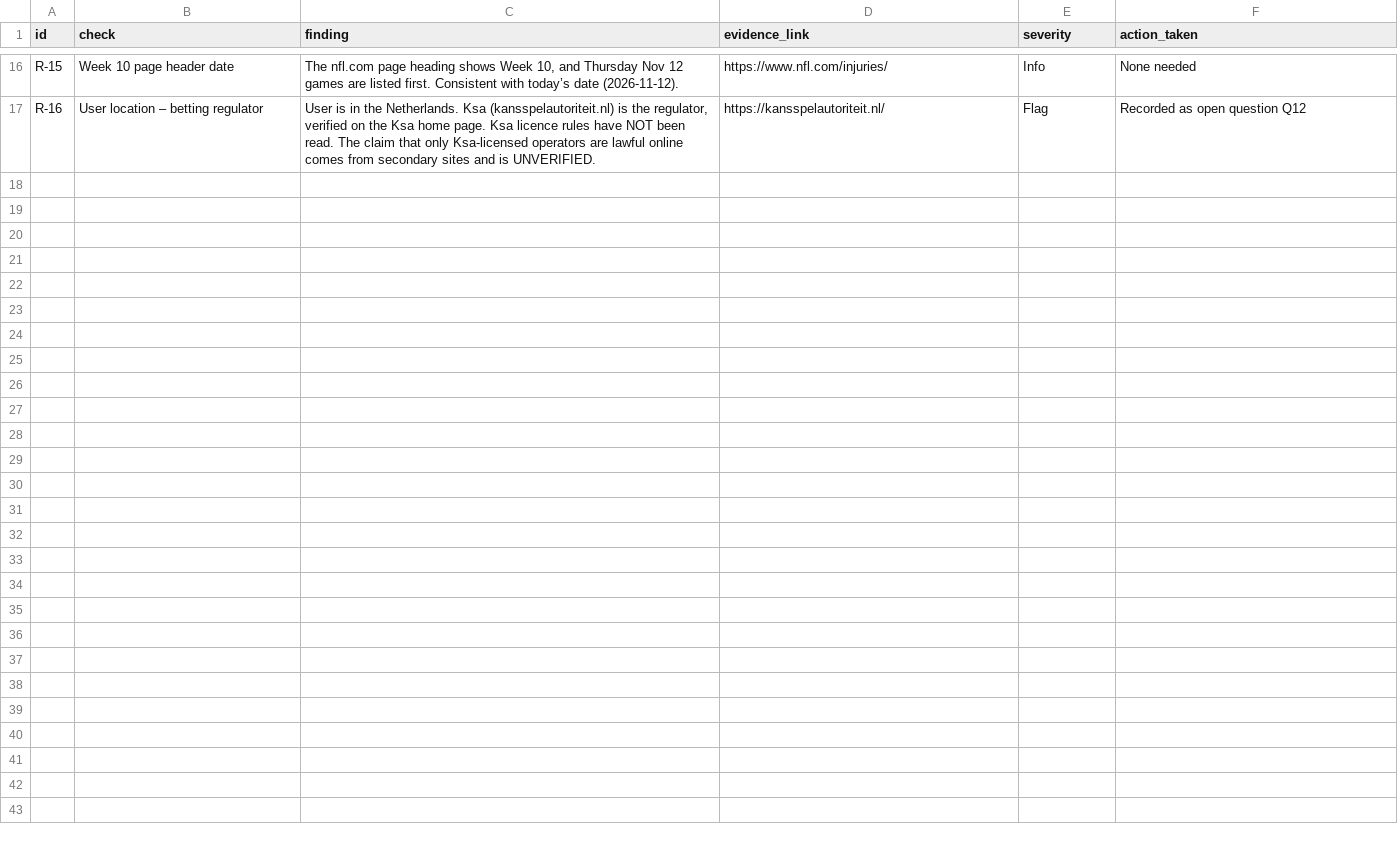
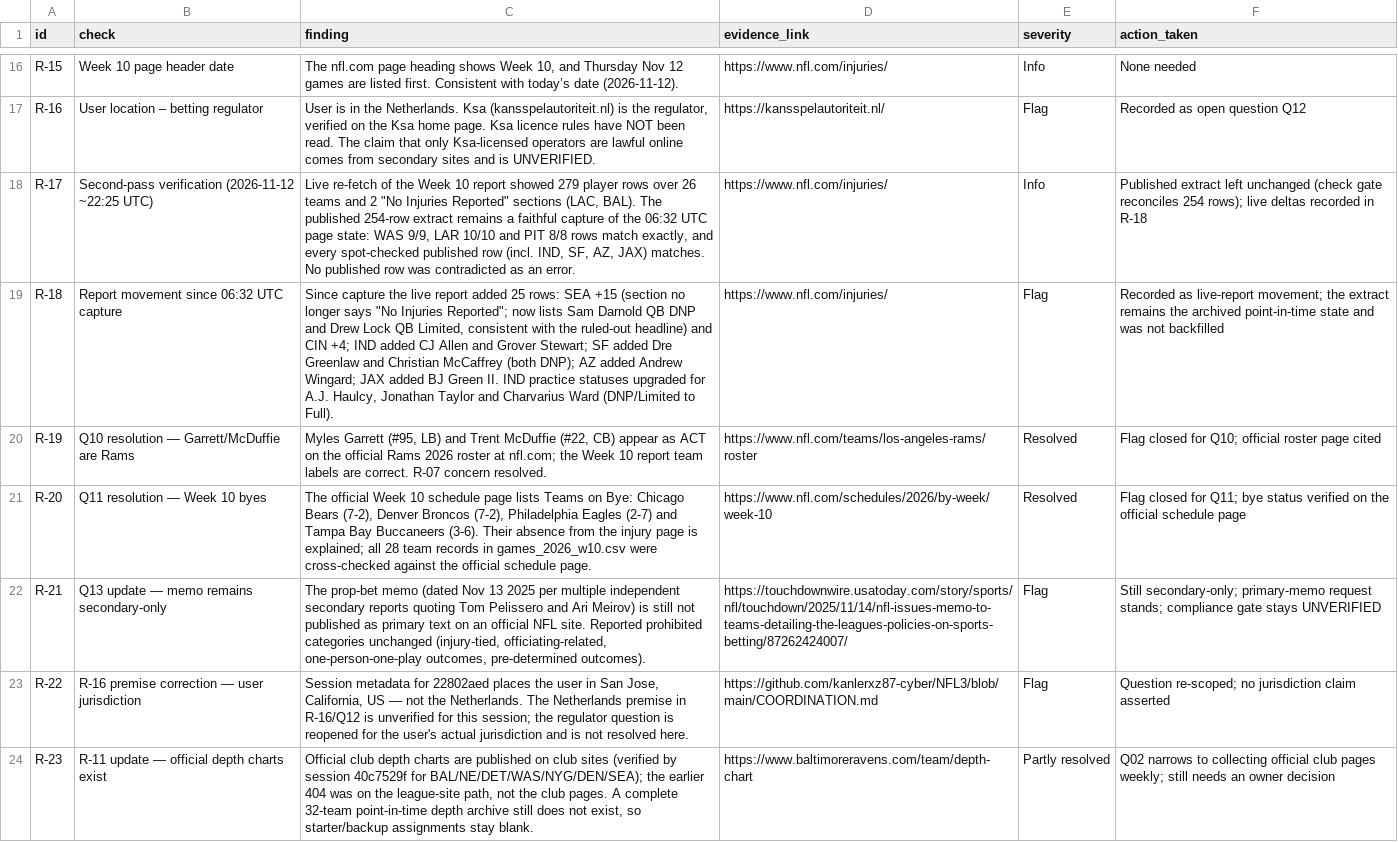
Before and after one commit to kanlerxz87-cyber/NFL3, a CSV file: dashboard/data/repo_review.csv, drawn as a sheet; only a part is shown, gaps mark what is left out; the diff names each change by its address in the sheet, - before the commit and + after, or states it on an @@ line.

Commit message:
verify: second-pass injury-row check vs live NFL report; resolve Q09/Q10/Q11; dedupe board (22802aed)
Co-authored-by: arena-agent <297053741+arena-agent@users.noreply.github.com>

```diff
--- a/dashboard/data/repo_review.csv
+++ b/dashboard/data/repo_review.csv
+row 18: R-17 | Second-pass verification (2026-11-12 ~22:25 UTC) | Live re-fetch of the Week 10 report showed 279 player rows over 26 teams and 2 "No Injuries Reported" sections (LAC, BAL). The published 254-row extract remains a faithful capture of the 06:32 UTC page state: WAS 9/9, LAR 10/10 and PIT 8/8 rows match exactly, and every spot-checked published row (incl. IND, SF, AZ, JAX) matches. No published row was contradicted as an error. | https://www.nfl.com/injuries/ | Info | Published extract left unchanged (check gate reconciles 254 rows); live deltas recorded in R-18
+row 19: R-18 | Report movement since 06:32 UTC capture | Since capture the live report added 25 rows: SEA +15 (section no longer says "No Injuries Reported"; now lists Sam Darnold QB DNP and Drew Lock QB Limited, consistent with the ruled-out headline) and CIN +4; IND added CJ Allen and Grover Stewart; SF added Dre Greenlaw and Christian McCaffrey (both DNP); AZ added Andrew Wingard; JAX added BJ Green II. IND practice statuses upgraded for A.J. Haulcy, Jonathan Taylor and Charvarius Ward (DNP/Limited to Full). | https://www.nfl.com/injuries/ | Flag | Recorded as live-report movement; the extract remains the archived point-in-time state and was not backfilled
+row 20: R-19 | Q10 resolution — Garrett/McDuffie are Rams | Myles Garrett (#95, LB) and Trent McDuffie (#22, CB) appear as ACT on the official Rams 2026 roster at nfl.com; the Week 10 report team labels are correct. R-07 concern resolved. | https://www.nfl.com/teams/los-angeles-rams/roster | Resolved | Flag closed for Q10; official roster page cited
+row 21: R-20 | Q11 resolution — Week 10 byes | The official Week 10 schedule page lists Teams on Bye: Chicago Bears (7-2), Denver Broncos (7-2), Philadelphia Eagles (2-7) and Tampa Bay Buccaneers (3-6). Their absence from the injury page is explained; all 28 team records in games_2026_w10.csv were cross-checked against the official schedule page. | https://www.nfl.com/schedules/2026/by-week/week-10 | Resolved | Flag closed for Q11; bye status verified on the official schedule page
+row 22: R-21 | Q13 update — memo remains secondary-only | The prop-bet memo (dated Nov 13 2025 per multiple independent secondary reports quoting Tom Pelissero and Ari Meirov) is still not published as primary text on an official NFL site. Reported prohibited categories unchanged (injury-tied, officiating-related, one-person-one-play outcomes, pre-determined outcomes). | https://touchdownwire.usatoday.com/story/sports/nfl/touchdown/2025/11/14/nfl-issues-memo-to-teams-detailing-the-leagues-policies-on-sports-betting/87262424007/ | Flag | Still secondary-only; primary-memo request stands; compliance gate stays UNVERIFIED
+row 23: R-22 | R-16 premise correction — user jurisdiction | Session metadata for 22802aed places the user in San Jose, California, US — not the Netherlands. The Netherlands premise in R-16/Q12 is unverified for this session; the regulator question is reopened for the user's actual jurisdiction and is not resolved here. | https://github.com/kanlerxz87-cyber/NFL3/blob/main/COORDINATION.md | Flag | Question re-scoped; no jurisdiction claim asserted
+row 24: R-23 | R-11 update — official depth charts exist | Official club depth charts are published on club sites (verified by session 40c7529f for BAL/NE/DET/WAS/NYG/DEN/SEA); the earlier 404 was on the league-site path, not the club pages. A complete 32-team point-in-time depth archive still does not exist, so starter/backup assignments stay blank. | https://www.baltimoreravens.com/team/depth-chart | Partly resolved | Q02 narrows to collecting official club pages weekly; still needs an owner decision
```
Also changed, not shown: dashboard/data/questions.csv, 4 other files.
